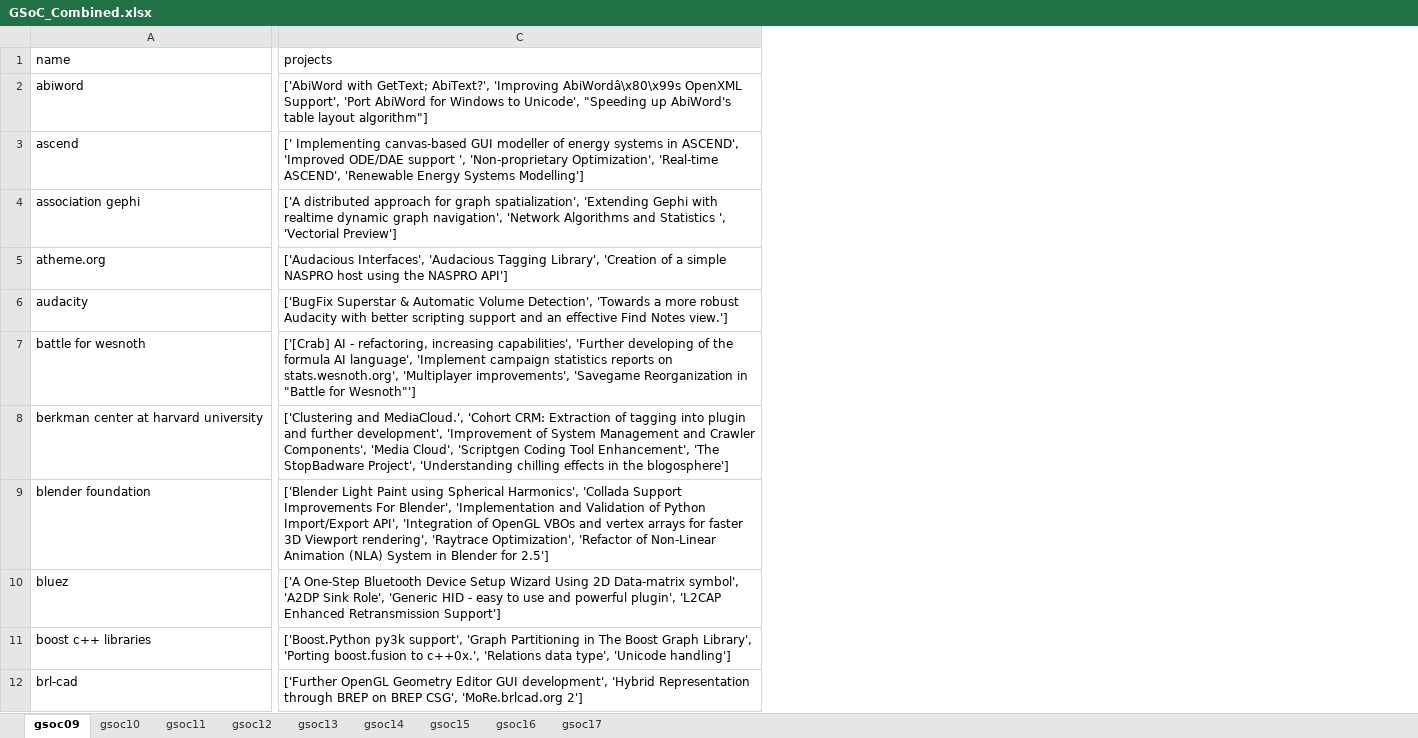
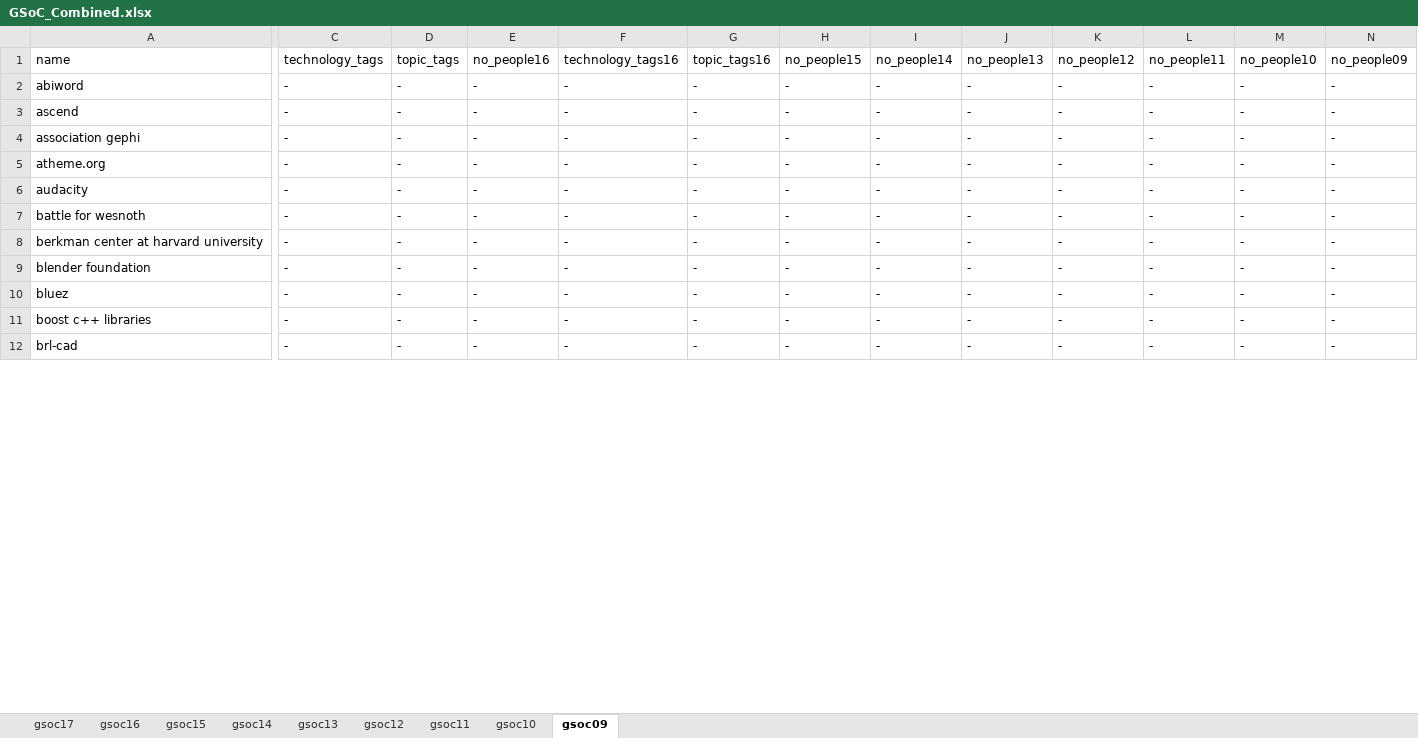
Before and after one commit to cheese-cracker/utility-scripts, an Excel workbook: GSoC-Data-Extractor/GSoC_Combined.xlsx, sheet gsoc09, drawn as a sheet; only a part is shown, gaps mark what is left out; values as stored, in another font and other column widths than the file's, no borders; removed rows and columns are numbered as before the commit, all else as after; the diff names each change by its address in the sheet, - before the commit and + after, or states it on an @@ line.

Commit message:
Update: Excel Sheet and edit jsonExcelerate

```diff
--- a/GSoC-Data-Extractor/GSoC_Combined.xlsx (sheet gsoc09)
+++ b/GSoC-Data-Extractor/GSoC_Combined.xlsx (sheet gsoc09)
@@ sheet tab order changed: gsoc17 | gsoc16 | gsoc15 | gsoc14 | gsoc13 | gsoc12 | gsoc11 | gsoc10 | gsoc09 @@
-column C (projects), rows 2-12: ['AbiWord with GetText; AbiText?', 'Improving AbiWordâ\x80\x99s OpenXML Support', 'Port AbiWord for Windows to Unicode', "Speeding up AbiWord's table layout algorithm"] | [' Implementing canvas-based GUI modeller of energy systems in ASCEND', 'Improved ODE/DAE support ', 'Non-proprietary Optimization', 'Real-time ASCEND', 'Renewable Energy Systems Modelling'] | ['A distributed approach for graph spatialization', 'Extending Gephi with realtime dynamic graph navigation', 'Network Algorithms and Statistics ', 'Vectorial Preview'] | ['Audacious Interfaces', 'Audacious Tagging Library', 'Creation of a simple NASPRO host using the NASPRO API'] | ['BugFix Superstar & Automatic Volume Detection', 'Towards a more robust Audacity with better scripting support and an effective Find Notes view.'] | ['[Crab] AI - refactoring, increasing capabilities', 'Further developing of the formula AI language', 'Implement campaign statistics reports on stats.wesnoth.org', 'Multiplayer improvements', 'Savegame Reorganization in "Battle for Wesnoth"'] | ['Clustering and MediaCloud.', 'Cohort CRM: Extraction of tagging into plugin and further development', 'Improvement of System Management and Crawler Components', 'Media Cloud', 'Scriptgen Coding Tool Enhancement', 'The StopBadware Project', 'Understanding chilling effects in the blogosphere'] | ['Blender Light Paint using Spherical Harmonics', 'Collada Support Improvements For Blender', 'Implementation and Validation of Python Import/Export API', 'Integration of OpenGL VBOs and vertex arrays for faster 3D Viewport rendering', 'Raytrace Optimization', 'Refactor of Non-Linear Animation (NLA) System in Blender for 2.5'] | ['A One-Step Bluetooth Device Setup Wizard Using 2D Data-matrix symbol', 'A2DP Sink Role', 'Generic HID - easy to use and powerful plugin', 'L2CAP Enhanced Retransmission Support'] | ['Boost.Python py3k support', 'Graph Partitioning in The Boost Graph Library', 'Porting boost.fusion to c++0x.', 'Relations data type', 'Unicode handling'] | ['Further OpenGL Geometry Editor GUI development', 'Hybrid Representation through BREP on BREP CSG', 'MoRe.brlcad.org 2']
+column C (technology_tags), rows 2-12: all -
+column D (topic_tags), rows 2-12: all -
+column E (no_people16), rows 2-12: all -
+column F (technology_tags16), rows 2-12: all -
+column G (topic_tags16), rows 2-12: all -
+column H (no_people15), rows 2-12: all -
+column I (no_people14), rows 2-12: all -
+column J (no_people13), rows 2-12: all -
+column K (no_people12), rows 2-12: all -
+column L (no_people11), rows 2-12: all -
+column M (no_people10), rows 2-12: all -
+column N (no_people09), rows 2-12: all -
```
Also changed, not shown: sheet gsoc17, sheet gsoc16, sheet gsoc15, sheet gsoc10, sheet gsoc13, sheet gsoc11, 2 more sheets, 1 other file.
